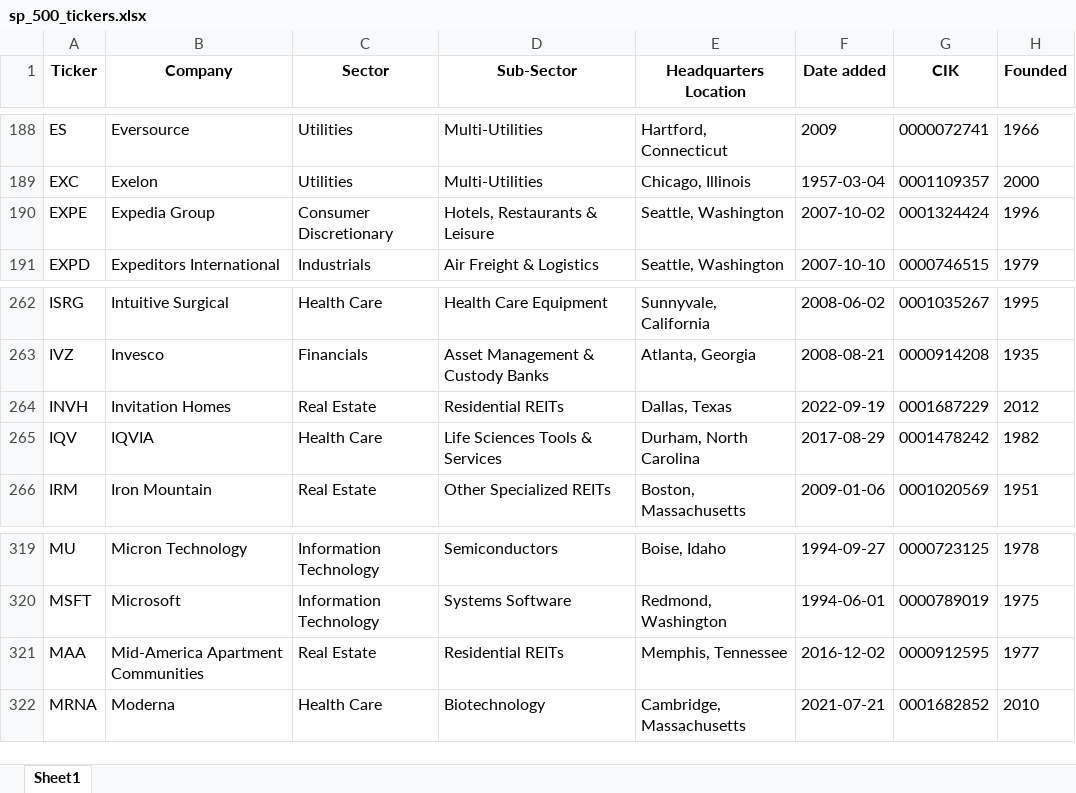
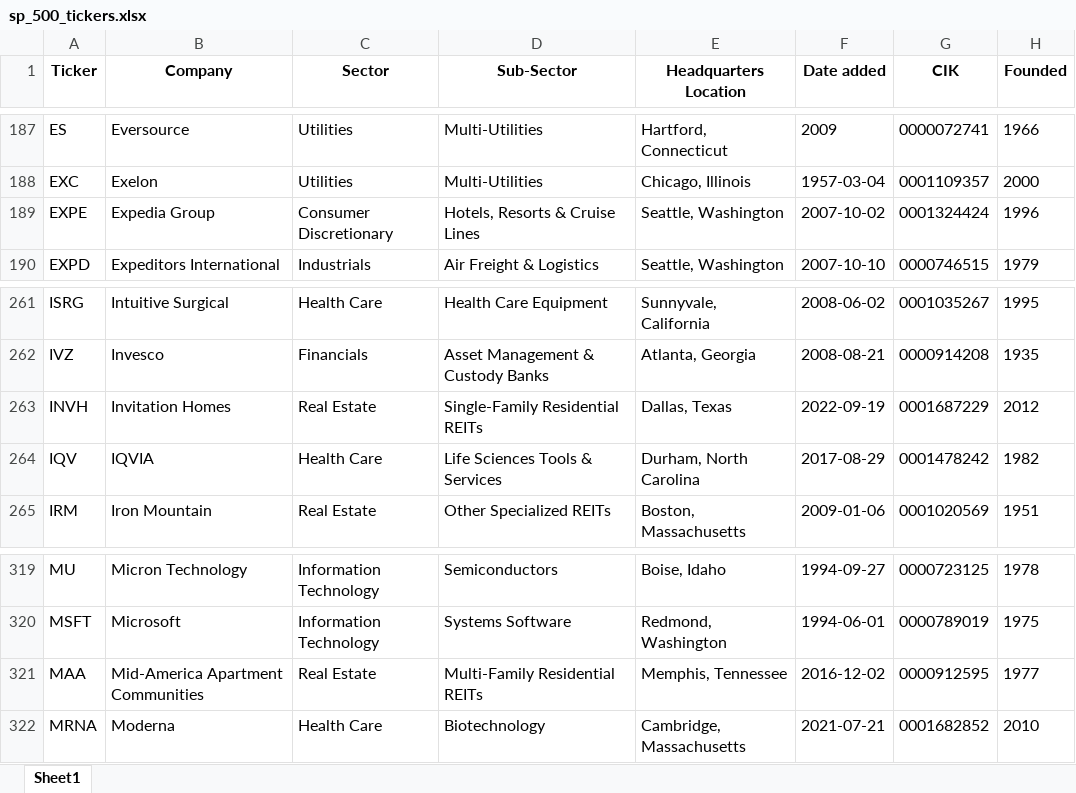
Before and after one commit to maxruffo/XLSX_Data_Stock_Crypto_Data, an Excel workbook: data/stocks/~index_ticker_list/usa/sp_500_tickers.xlsx, sheet Sheet1, drawn as a sheet; only a part is shown, gaps mark what is left out; values as stored, in another font and other column widths than the file's, no borders; addresses are those after the commit; the diff covers the shown part only; the diff names each change by its address in the sheet, - before the commit and + after, or states it on an @@ line.

```diff
--- a/data/stocks/~index_ticker_list/usa/sp_500_tickers.xlsx (sheet Sheet1)
+++ b/data/stocks/~index_ticker_list/usa/sp_500_tickers.xlsx (sheet Sheet1)
-D189 (Sub-Sector): Hotels, Restaurants & Leisure
+D189 (Sub-Sector): Hotels, Resorts & Cruise Lines
-D263 (Sub-Sector): Residential REITs
+D263 (Sub-Sector): Single-Family Residential REITs
-D321 (Sub-Sector): Residential REITs
+D321 (Sub-Sector): Multi-Family Residential REITs
```
Also changed, not shown: 2 added rows, 2 removed rows and 1 edited cell elsewhere in this sheet, data/stocks/~index_ticker_list/europe/cac_40_tickers.xlsx, data/stocks/~index_ticker_list/europe/dax_tickers.xlsx, 4 other files.
